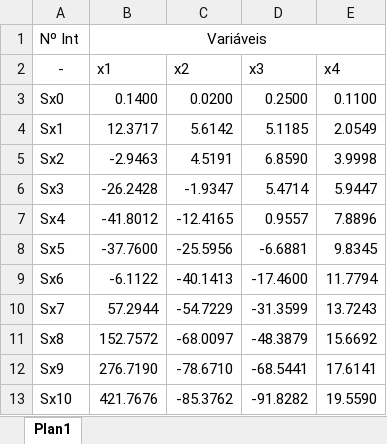
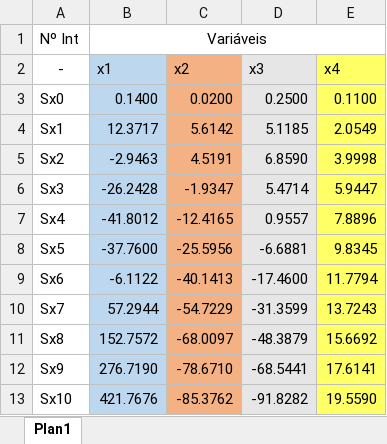
Before and after one commit to AmandaSBez/C-lculo-Num-rico, an Excel workbook: Grafico eliminação de Gaus.xlsx, sheet Plan1, drawn as a sheet; values as stored, in another font and other column widths than the file's, no borders; charts and pictures not drawn; the diff names each change by its address in the sheet, - before the commit and + after, or states it on an @@ line.

Commit message:
alteração no grafico

```diff
--- a/Grafico eliminação de Gaus.xlsx (sheet Plan1)
+++ b/Grafico eliminação de Gaus.xlsx (sheet Plan1)
-B2:B13 fill: none
+B2:B13 fill: #BDD7EE
-C2:C13 fill: none
+C2:C13 fill: #F4B183
-D2:D13 fill: none
+D2:D13 fill: #E7E6E6
-E2:E13 fill: none
+E2:E13 fill: #FFFF66
```
Also changed, not shown: charts or pictures.
